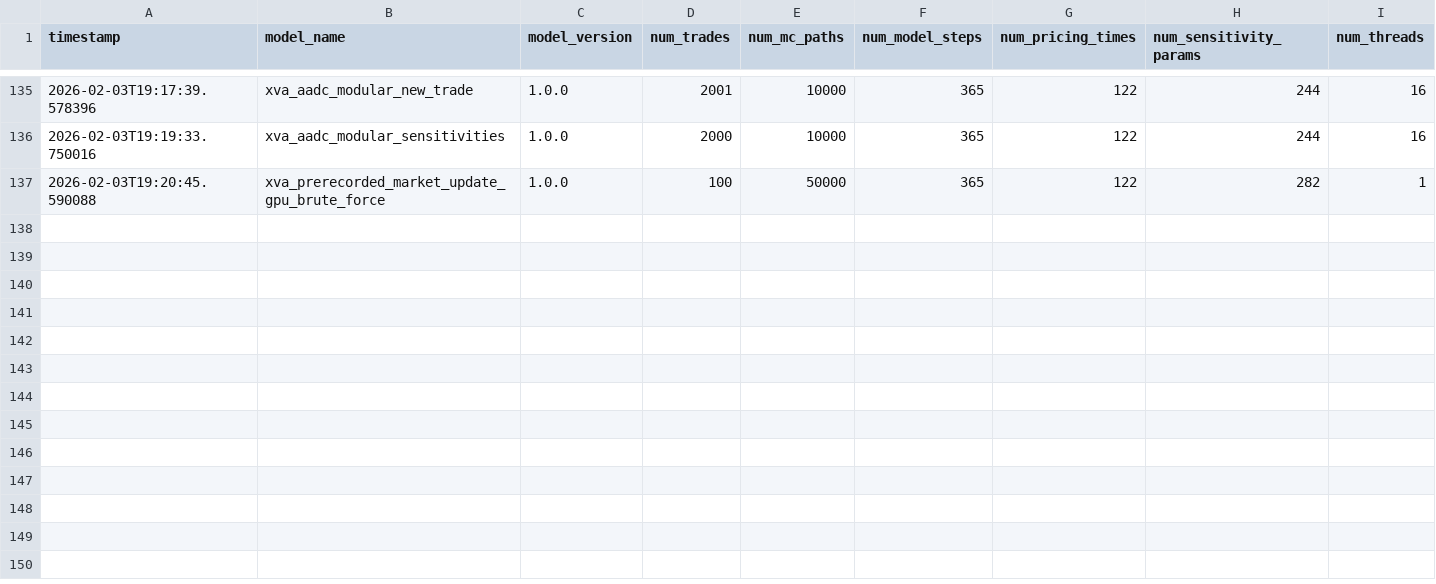
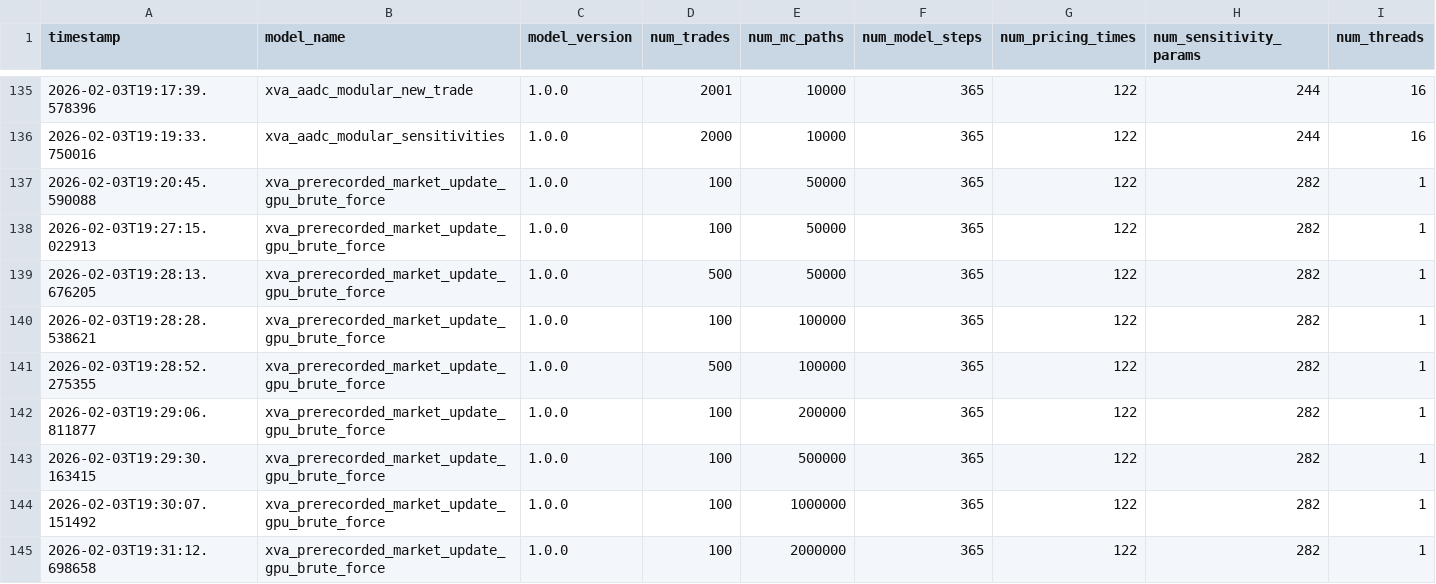
Before and after one commit to NatMatLogica/GPUvsCPU-AADC-Benchmark, a CSV file: data/execution_log_xva.csv, drawn as a sheet; only a part is shown, gaps mark what is left out; rows hold the shown columns only; the diff names each change by its address in the sheet, - before the commit and + after, or states it on an @@ line.

```diff
--- a/data/execution_log_xva.csv
+++ b/data/execution_log_xva.csv
+row 138: 2026-02-03T19:27:15.022913 | xva_prerecorded_market_update_gpu_brute_force | 1.0.0 | 100 | 50000 | 365 | 122 | 282 | 1
+row 139: 2026-02-03T19:28:13.676205 | xva_prerecorded_market_update_gpu_brute_force | 1.0.0 | 500 | 50000 | 365 | 122 | 282 | 1
+row 140: 2026-02-03T19:28:28.538621 | xva_prerecorded_market_update_gpu_brute_force | 1.0.0 | 100 | 100000 | 365 | 122 | 282 | 1
+row 141: 2026-02-03T19:28:52.275355 | xva_prerecorded_market_update_gpu_brute_force | 1.0.0 | 500 | 100000 | 365 | 122 | 282 | 1
+row 142: 2026-02-03T19:29:06.811877 | xva_prerecorded_market_update_gpu_brute_force | 1.0.0 | 100 | 200000 | 365 | 122 | 282 | 1
+row 143: 2026-02-03T19:29:30.163415 | xva_prerecorded_market_update_gpu_brute_force | 1.0.0 | 100 | 500000 | 365 | 122 | 282 | 1
+row 144: 2026-02-03T19:30:07.151492 | xva_prerecorded_market_update_gpu_brute_force | 1.0.0 | 100 | 1000000 | 365 | 122 | 282 | 1
+row 145: 2026-02-03T19:31:12.698658 | xva_prerecorded_market_update_gpu_brute_force | 1.0.0 | 100 | 2000000 | 365 | 122 | 282 | 1
```
Also changed, not shown: 2 other files.
